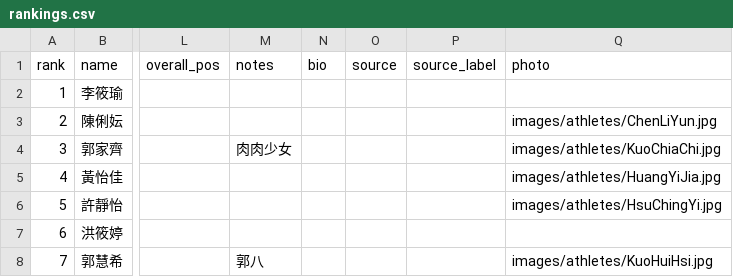
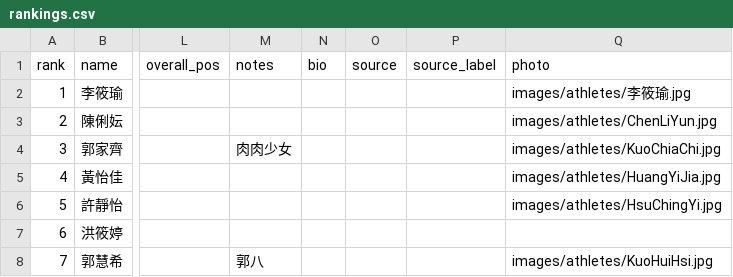
Before and after one commit to alan-1919/tri-ranking, a CSV file: rankings.csv, drawn as a sheet; only a part is shown, gaps mark what is left out; the diff names each change by its address in the sheet, - before the commit and + after, or states it on an @@ line.

Commit message:
Update rankings.csv

```diff
--- a/rankings.csv
+++ b/rankings.csv
-Q2 (photo): (empty)
+Q2 (photo): images/athletes/李筱瑜.jpg
```
